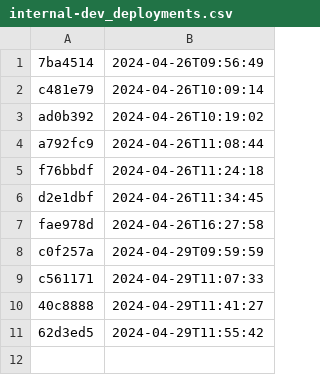
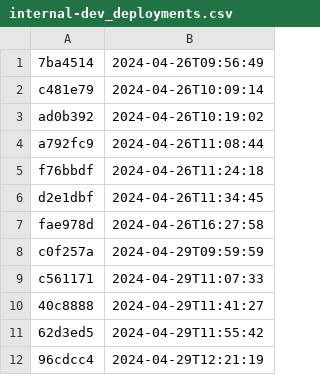
Before and after one commit to NHSDigital/eps-prescription-status-update-api, a CSV file: _data/internal-dev_deployments.csv, drawn as a sheet.

```diff
--- a/_data/internal-dev_deployments.csv
+++ b/_data/internal-dev_deployments.csv
@@ -11 +11,2 @@ c561171,2024-04-29T11:07:33
 62d3ed5,2024-04-29T11:55:42
+96cdcc4,2024-04-29T12:21:19
```
Also changed, not shown: 1 other file.
